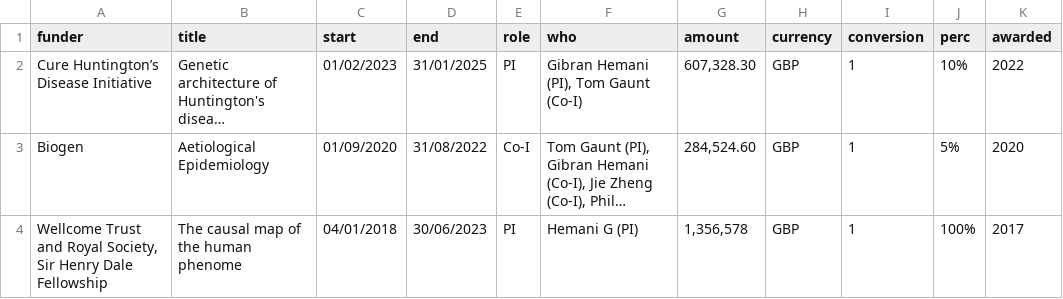
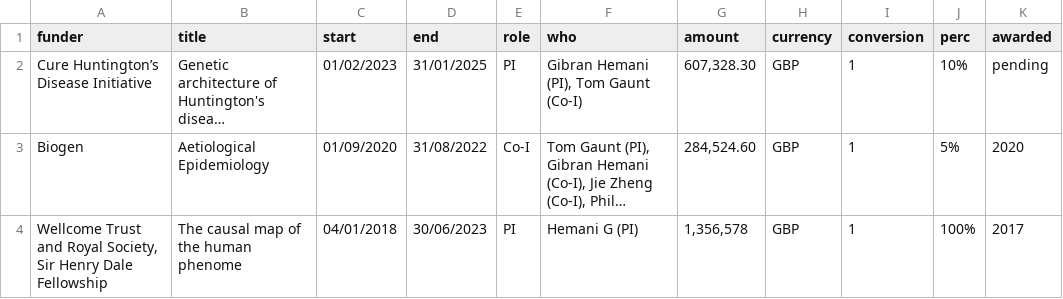
Before and after one commit to explodecomputer/cv, a CSV file: data/grants.csv, drawn as a sheet; only a part is shown; long unchanged cells end in …; the diff names each change by its address in the sheet, - before the commit and + after, or states it on an @@ line.

```diff
--- a/data/grants.csv
+++ b/data/grants.csv
-K2 (awarded): 2022
+K2 (awarded): pending
```
Also changed, not shown: 2 other files.
